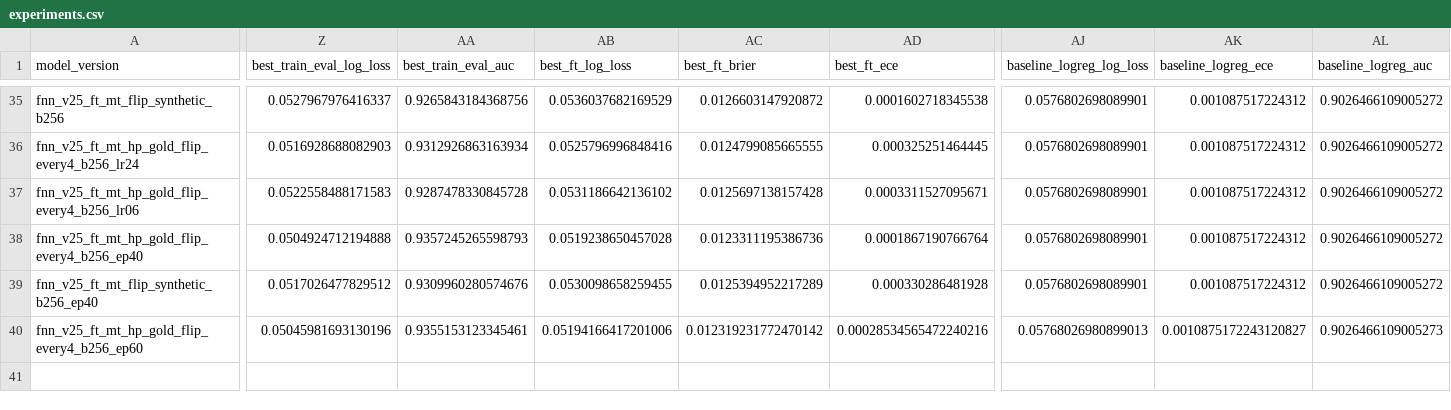
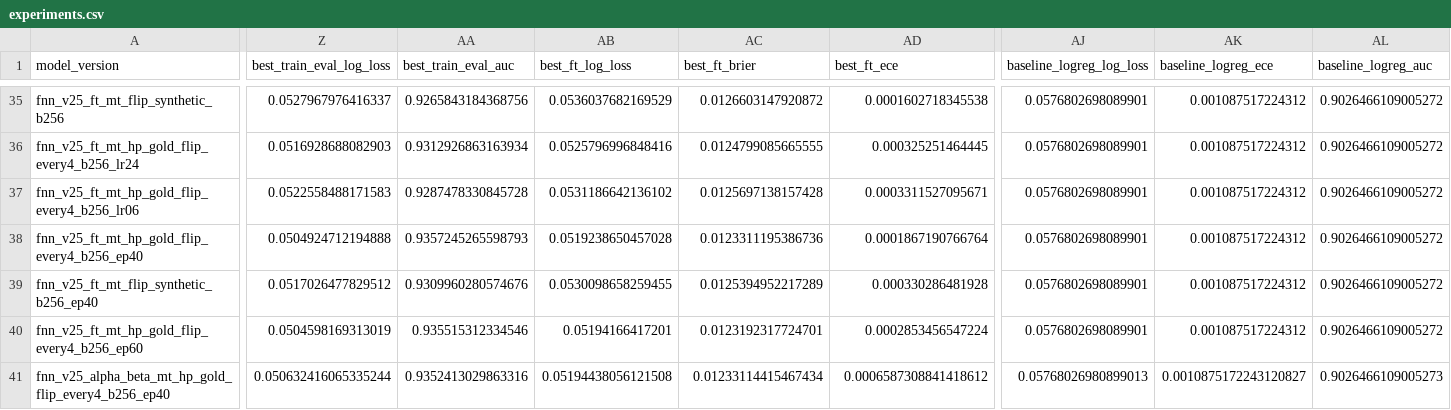
Before and after one commit to jjoba/sts_cockpit, a CSV file: model_objects/experiments.csv, drawn as a sheet; only a part is shown, gaps mark what is left out; rows hold the shown columns only; the diff covers the shown part only; the diff names each change by its address in the sheet, - before the commit and + after, or states it on an @@ line.

```diff
--- a/model_objects/experiments.csv
+++ b/model_objects/experiments.csv
-Z40 (best_train_eval_log_loss): 0.05045981693130196
+Z40 (best_train_eval_log_loss): 0.0504598169313019
-AA40 (best_train_eval_auc): 0.9355153123345461
+AA40 (best_train_eval_auc): 0.935515312334546
-AB40 (best_ft_log_loss): 0.05194166417201006
+AB40 (best_ft_log_loss): 0.05194166417201
-AC40 (best_ft_brier): 0.012319231772470142
+AC40 (best_ft_brier): 0.0123192317724701
-AD40 (best_ft_ece): 0.00028534565472240216
+AD40 (best_ft_ece): 0.0002853456547224
-AJ40 (baseline_logreg_log_loss): 0.05768026980899013
+AJ40 (baseline_logreg_log_loss): 0.0576802698089901
-AK40 (baseline_logreg_ece): 0.0010875172243120827
+AK40 (baseline_logreg_ece): 0.001087517224312
-AL40 (baseline_logreg_auc): 0.9026466109005273
+AL40 (baseline_logreg_auc): 0.9026466109005272
+row 41: fnn_v25_alpha_beta_mt_hp_gold_flip_every4_b256_ep40 | 0.050632416065335244 | 0.9352413029863316 | 0.05194438056121508 | 0.01233114415467434 | 0.0006587308841418612 | 0.05768026980899013 | 0.0010875172243120827 | 0.9026466109005273
```
Also changed, not shown: 3 edited cells elsewhere in this file, 21 other files.
